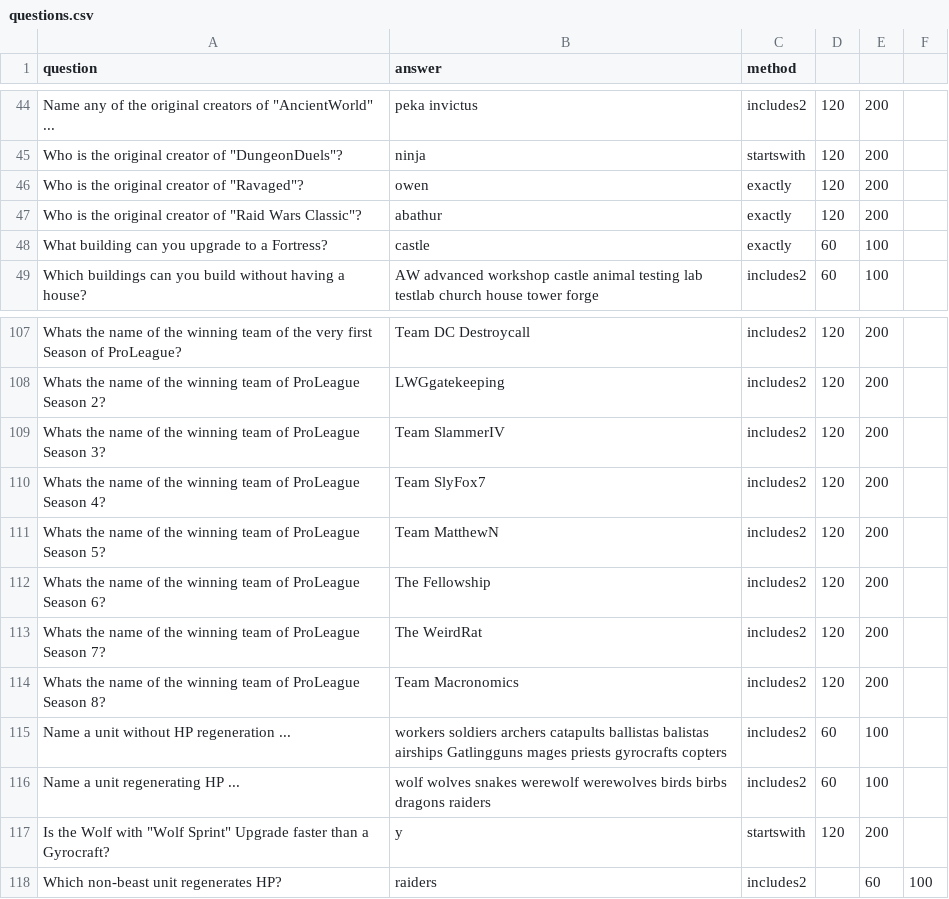
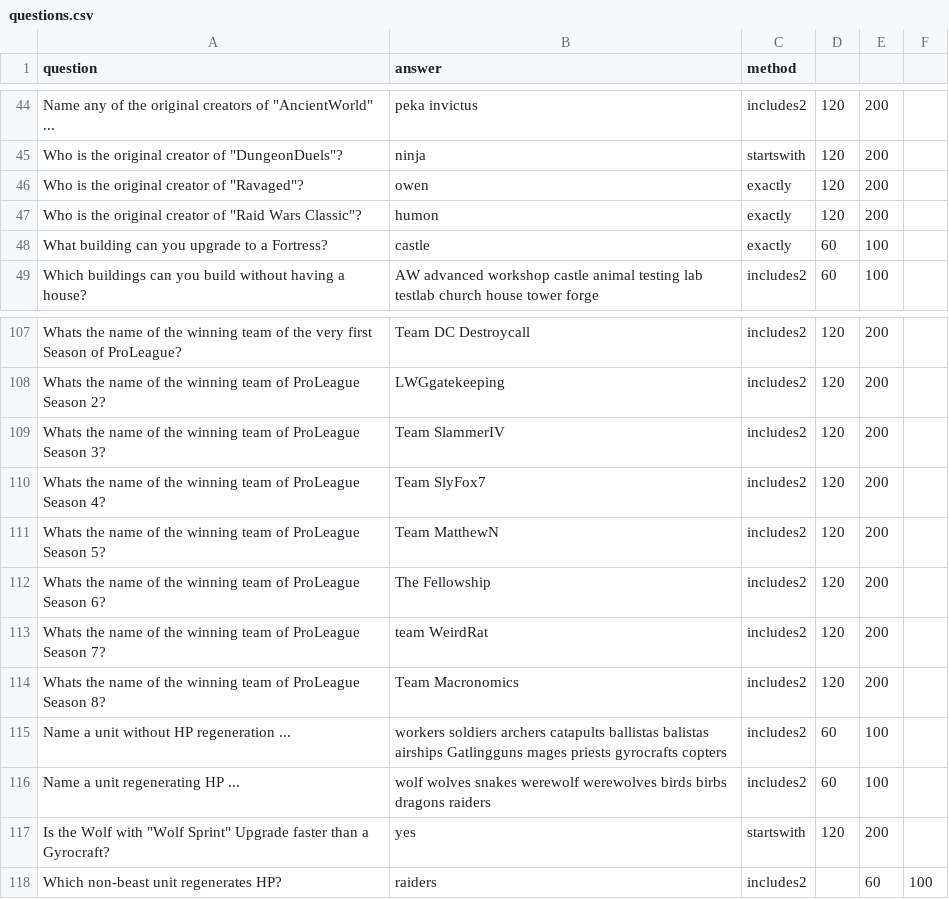
Before and after one commit to ometotchtli90/QuizBot-for-Littlewargame, a CSV file: questions.csv, drawn as a sheet; only a part is shown, gaps mark what is left out; the diff covers the shown part only.

```diff
--- a/questions.csv
+++ b/questions.csv
@@ -46,3 +46,3 @@ Who is the original creator of "DungeonDuels"?,ninja,startswith,120,200
 Who is the original creator of "Ravaged"?,owen,exactly,120,200
-Who is the original creator of "Raid Wars Classic"?,abathur,exactly,120,200
+Who is the original creator of "Raid Wars Classic"?,humon,exactly,120,200
 What building can you upgrade to a Fortress?,castle,exactly,60,100
@@ -112,3 +112,3 @@ Whats the name of the winning team of ProLeague Season 5?,Team MatthewN,includes
 Whats the name of the winning team of ProLeague Season 6?,The Fellowship,includes2,120,200
-Whats the name of the winning team of ProLeague Season 7?,The WeirdRat,includes2,120,200
+Whats the name of the winning team of ProLeague Season 7?,team WeirdRat,includes2,120,200
 Whats the name of the winning team of ProLeague Season 8?,Team Macronomics,includes2,120,200
@@ -116,3 +116,3 @@ Name a unit without HP regeneration ...,workers soldiers archers catapults balli
 Name a unit regenerating HP ...,wolf wolves snakes werewolf werewolves birds birbs dragons raiders,includes2,60,100
-Is the Wolf with "Wolf Sprint" Upgrade faster than a Gyrocraft?,y,startswith,120,200
+Is the Wolf with "Wolf Sprint" Upgrade faster than a Gyrocraft?,yes,startswith,120,200
 Which non-beast unit regenerates HP?,raiders,includes2,,60,100
```
Also changed, not shown: 22 edited cells elsewhere in this file, 1 other file.
